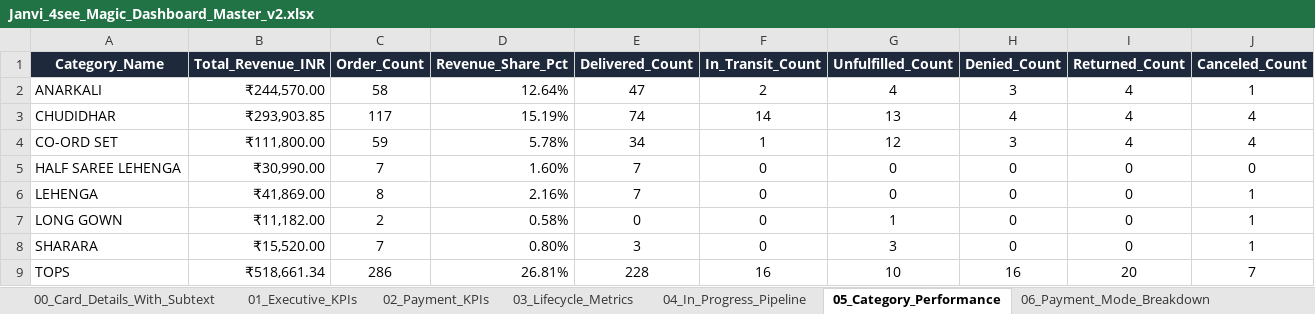
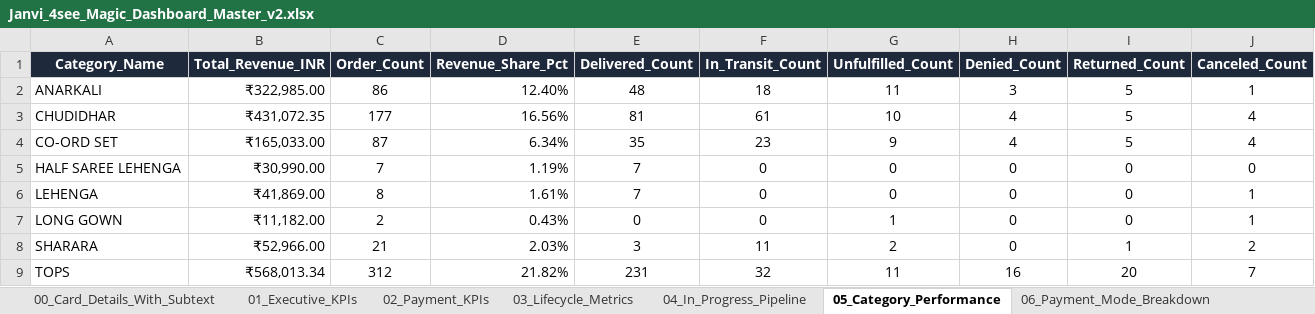
Before and after one commit to nrm-web/JANVI-AIKA-Website-Orders, an Excel workbook: Janvi_4see_Magic_Dashboard_Master_v2.xlsx, sheet 05_Category_Performance, drawn as a sheet; values as stored, in another font and other column widths than the file's, no borders; the diff names each change by its address in the sheet, - before the commit and + after, or states it on an @@ line.

Commit message:
fix: permanently exclude unselected order #1973 and enforce strict anti-ghost filter for canceled Shiprocket checkouts

```diff
--- a/Janvi_4see_Magic_Dashboard_Master_v2.xlsx (sheet 05_Category_Performance)
+++ b/Janvi_4see_Magic_Dashboard_Master_v2.xlsx (sheet 05_Category_Performance)
-B2 (Total_Revenue_INR): ₹244,570.00
+B2 (Total_Revenue_INR): ₹322,985.00
-C2 (Order_Count): 58
+C2 (Order_Count): 86
-D2 (Revenue_Share_Pct): 12.64%
+D2 (Revenue_Share_Pct): 12.40%
-E2 (Delivered_Count): 47
+E2 (Delivered_Count): 48
-F2 (In_Transit_Count): 2
+F2 (In_Transit_Count): 18
-G2 (Unfulfilled_Count): 4
+G2 (Unfulfilled_Count): 11
-I2:I4 (Returned_Count): 4
+I2:I4 (Returned_Count): 5
-B3 (Total_Revenue_INR): ₹293,903.85
+B3 (Total_Revenue_INR): ₹431,072.35
-C3 (Order_Count): 117
+C3 (Order_Count): 177
-D3 (Revenue_Share_Pct): 15.19%
+D3 (Revenue_Share_Pct): 16.56%
-E3 (Delivered_Count): 74
+E3 (Delivered_Count): 81
-F3 (In_Transit_Count): 14
+F3 (In_Transit_Count): 61
-G3 (Unfulfilled_Count): 13
+G3 (Unfulfilled_Count): 10
-B4 (Total_Revenue_INR): ₹111,800.00
+B4 (Total_Revenue_INR): ₹165,033.00
-C4 (Order_Count): 59
+C4 (Order_Count): 87
-D4 (Revenue_Share_Pct): 5.78%
+D4 (Revenue_Share_Pct): 6.34%
-E4 (Delivered_Count): 34
+E4 (Delivered_Count): 35
-F4 (In_Transit_Count): 1
+F4 (In_Transit_Count): 23
-G4 (Unfulfilled_Count): 12
+G4 (Unfulfilled_Count): 9
-H4 (Denied_Count): 3
+H4 (Denied_Count): 4
-D5 (Revenue_Share_Pct): 1.60%
+D5 (Revenue_Share_Pct): 1.19%
-D6 (Revenue_Share_Pct): 2.16%
+D6 (Revenue_Share_Pct): 1.61%
-D7 (Revenue_Share_Pct): 0.58%
+D7 (Revenue_Share_Pct): 0.43%
-B8 (Total_Revenue_INR): ₹15,520.00
+B8 (Total_Revenue_INR): ₹52,966.00
-C8 (Order_Count): 7
+C8 (Order_Count): 21
-D8 (Revenue_Share_Pct): 0.80%
+D8 (Revenue_Share_Pct): 2.03%
-F8 (In_Transit_Count): 0
+F8 (In_Transit_Count): 11
-G8 (Unfulfilled_Count): 3
+G8 (Unfulfilled_Count): 2
-I8 (Returned_Count): 0
+I8 (Returned_Count): 1
-J8 (Canceled_Count): 1
+J8 (Canceled_Count): 2
-B9 (Total_Revenue_INR): ₹518,661.34
+B9 (Total_Revenue_INR): ₹568,013.34
-C9 (Order_Count): 286
+C9 (Order_Count): 312
-D9 (Revenue_Share_Pct): 26.81%
+D9 (Revenue_Share_Pct): 21.82%
-E9 (Delivered_Count): 228
+E9 (Delivered_Count): 231
-F9 (In_Transit_Count): 16
+F9 (In_Transit_Count): 32
-G9 (Unfulfilled_Count): 10
+G9 (Unfulfilled_Count): 11
```
Also changed, not shown: sheet Master_Orders_Dataset, sheet 00_Card_Details_With_Subtext, sheet 12_Daily_Sales_Trends, sheet 06_Payment_Mode_Breakdown, sheet 04_In_Progress_Pipeline, sheet 03_Lifecycle_Metrics, 4 more sheets, Janvi_4see_Magic_Dashboard_Master.xlsx, Janvi_Consolidated_Orders_2026_2027.xlsx, 5 other files.
